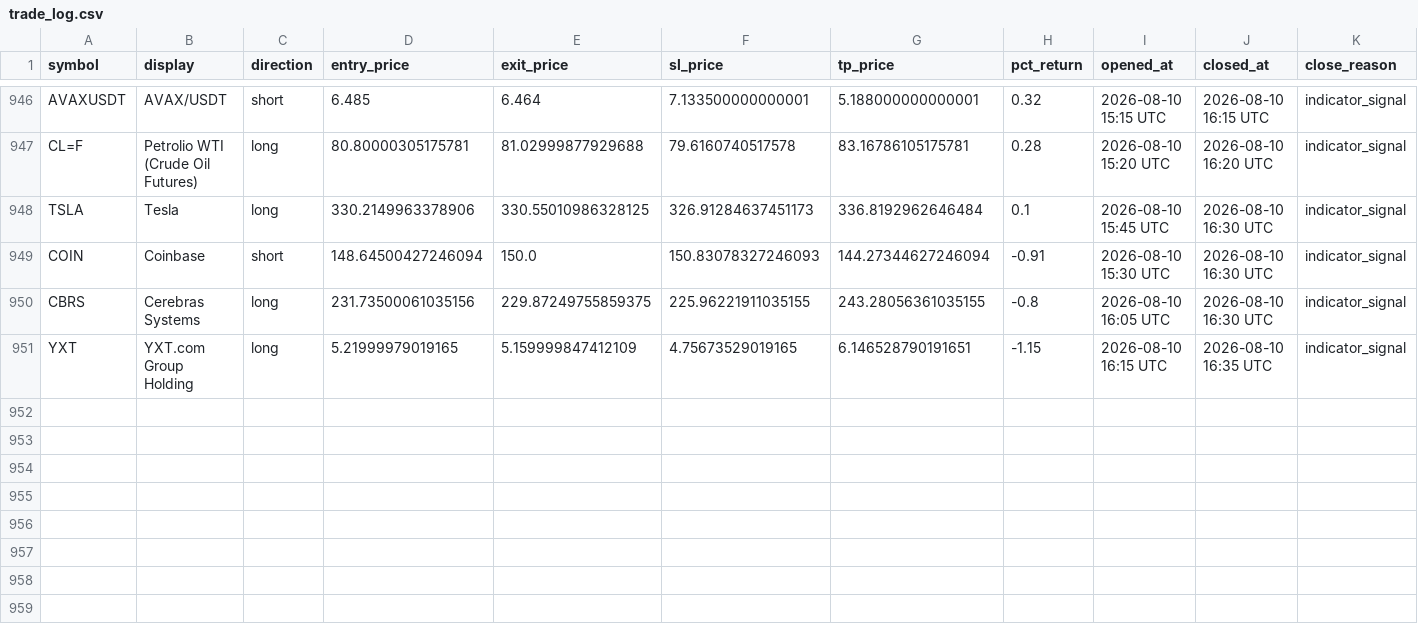
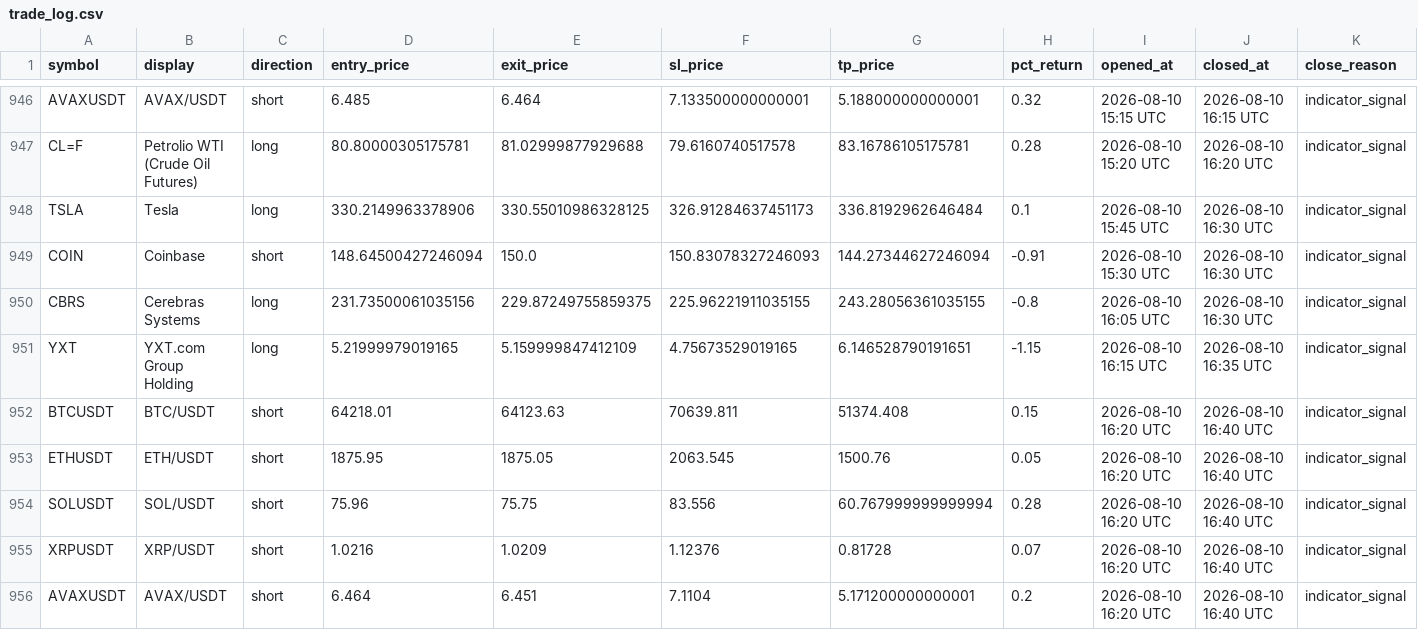
Before and after one commit to mapenzi81/sr-notify-dashboard, a CSV file: data/trade_log.csv, drawn as a sheet; only a part is shown, gaps mark what is left out; the diff names each change by its address in the sheet, - before the commit and + after, or states it on an @@ line.

Commit message:
Update dashboard data

```diff
--- a/data/trade_log.csv
+++ b/data/trade_log.csv
+row 952: BTCUSDT | BTC/USDT | short | 64218.01 | 64123.63 | 70639.811 | 51374.408 | 0.15 | 2026-08-10 16:20 UTC | 2026-08-10 16:40 UTC | indicator_signal
+row 953: ETHUSDT | ETH/USDT | short | 1875.95 | 1875.05 | 2063.545 | 1500.76 | 0.05 | 2026-08-10 16:20 UTC | 2026-08-10 16:40 UTC | indicator_signal
+row 954: SOLUSDT | SOL/USDT | short | 75.96 | 75.75 | 83.556 | 60.767999999999994 | 0.28 | 2026-08-10 16:20 UTC | 2026-08-10 16:40 UTC | indicator_signal
+row 955: XRPUSDT | XRP/USDT | short | 1.0216 | 1.0209 | 1.12376 | 0.81728 | 0.07 | 2026-08-10 16:20 UTC | 2026-08-10 16:40 UTC | indicator_signal
+row 956: AVAXUSDT | AVAX/USDT | short | 6.464 | 6.451 | 7.1104 | 5.171200000000001 | 0.2 | 2026-08-10 16:20 UTC | 2026-08-10 16:40 UTC | indicator_signal
```
Also changed, not shown: 2 other files.
